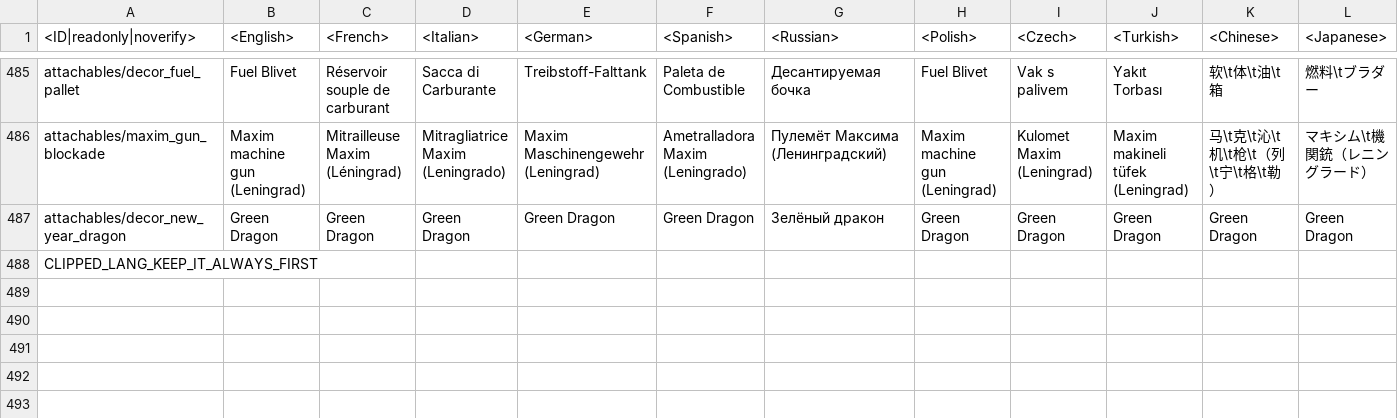
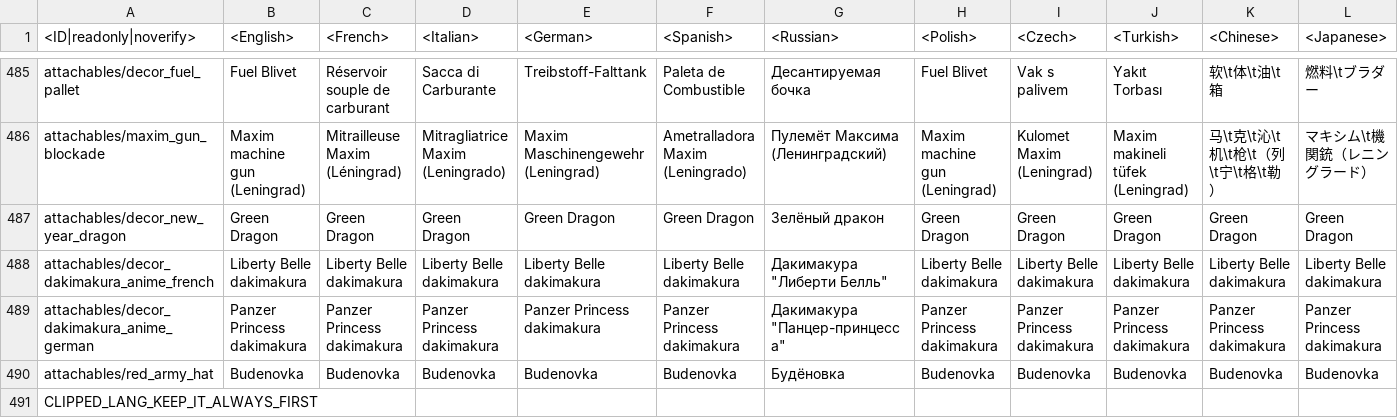
Before and after one commit to natgo/War-Thunder-Datamine, a CSV file: lang.vromfs.bin_u/lang/unlocks_attachables.csv, drawn as a sheet; only a part is shown, gaps mark what is left out; rows hold the shown columns only; the diff names each change by its address in the sheet, - before the commit and + after, or states it on an @@ line.

```diff
--- a/lang.vromfs.bin_u/lang/unlocks_attachables.csv
+++ b/lang.vromfs.bin_u/lang/unlocks_attachables.csv
+row 488: attachables/decor_dakimakura_anime_french | Liberty Belle dakimakura | Liberty Belle dakimakura | Liberty Belle dakimakura | Liberty Belle dakimakura | Liberty Belle dakimakura | Дакимакура "Либерти Белль" | Liberty Belle dakimakura | Liberty Belle dakimakura | Liberty Belle dakimakura | Liberty Belle dakimakura | Liberty Belle dakimakura
+row 489: attachables/decor_dakimakura_anime_german | Panzer Princess dakimakura | Panzer Princess dakimakura | Panzer Princess dakimakura | Panzer Princess dakimakura | Panzer Princess dakimakura | Дакимакура "Панцер-принцесса" | Panzer Princess dakimakura | Panzer Princess dakimakura | Panzer Princess dakimakura | Panzer Princess dakimakura | Panzer Princess dakimakura
+row 490: attachables/red_army_hat | Budenovka | Budenovka | Budenovka | Budenovka | Budenovka | Будёновка | Budenovka | Budenovka | Budenovka | Budenovka | Budenovka
```
Also changed, not shown: 44 other files.
